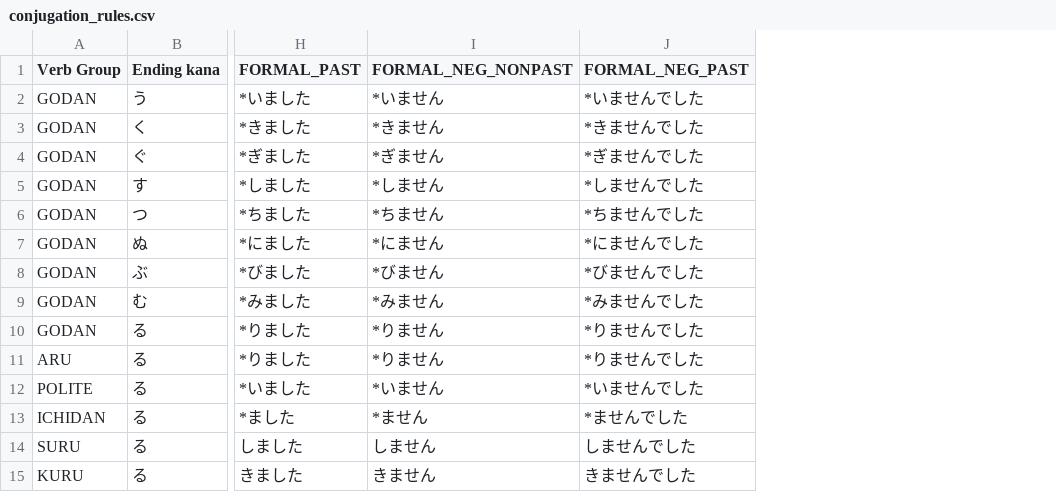
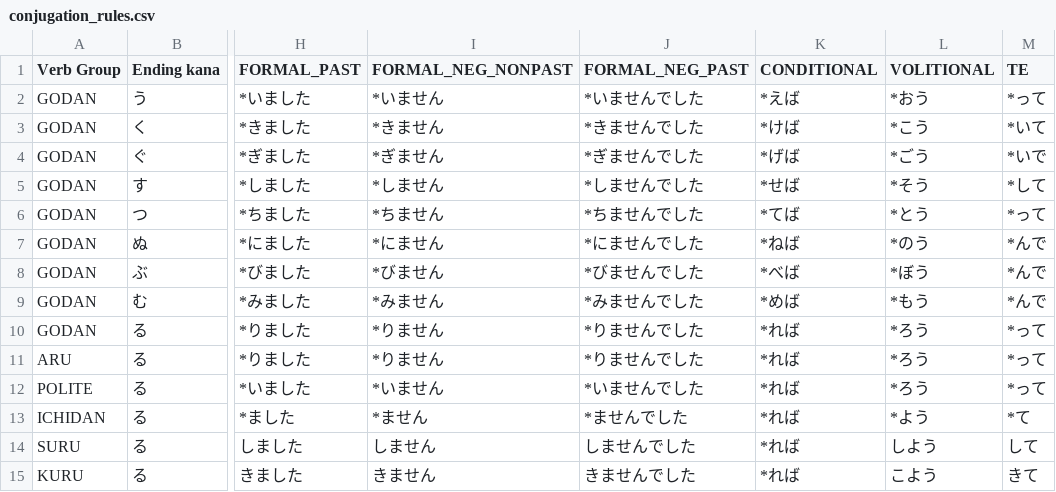
Before and after one commit to OctogonGuy/japanese-practice, a CSV file: src/main/resources/lists/conjugation_rules.csv, drawn as a sheet; only a part is shown, gaps mark what is left out; the diff names each change by its address in the sheet, - before the commit and + after, or states it on an @@ line.

```diff
--- a/src/main/resources/lists/conjugation_rules.csv
+++ b/src/main/resources/lists/conjugation_rules.csv
+column K (CONDITIONAL), rows 2-15: *えば | *けば | *げば | *せば | *てば | *ねば | *べば | *めば | *れば | *れば | *れば | *れば | *れば | *れば
+column L (VOLITIONAL), rows 2-15: *おう | *こう | *ごう | *そう | *とう | *のう | *ぼう | *もう | *ろう | *ろう | *ろう | *よう | しよう | こよう
+column M (TE), rows 2-15: *って | *いて | *いで | *して | *って | *んで | *んで | *んで | *って | *って | *って | *て | して | きて
```
Also changed, not shown: src/main/resources/lists/counter_list.csv, src/main/resources/lists/verb_list.csv, 14 other files.
